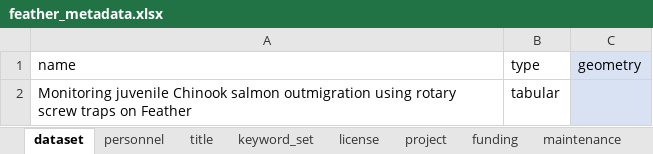
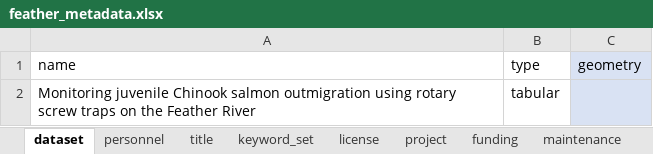
Before and after one commit to SRJPE/jpe-feather-edi, an Excel workbook: data-raw/metadata/feather_metadata.xlsx, sheet dataset, drawn as a sheet; values as stored, in another font and other column widths than the file's, no borders; the diff names each change by its address in the sheet, - before the commit and + after, or states it on an @@ line.

```diff
--- a/data-raw/metadata/feather_metadata.xlsx (sheet dataset)
+++ b/data-raw/metadata/feather_metadata.xlsx (sheet dataset)
-A2 (name): …traps on Feather
+A2 (name): …traps on the Feather River
```
Also changed, not shown: sheet personnel, sheet coverage, sheet project, sheet taxonomic_coverage, data-raw/metadata/feather_catch_metadata.xlsx, data-raw/metadata/feather_recapture_metadata.xlsx, 3 other files.
